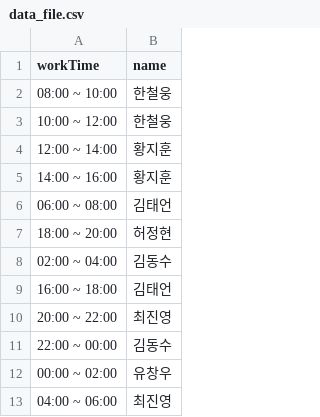
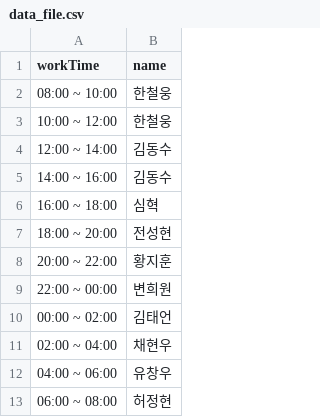
Before and after one commit to hwangjihun/work_schedule, a CSV file: data_file.csv, drawn as a sheet.

```diff
--- a/data_file.csv
+++ b/data_file.csv
@@ -3,11 +3,11 @@ workTime,name
 10:00 ~ 12:00,한철웅
-12:00 ~ 14:00,황지훈
-14:00 ~ 16:00,황지훈
-06:00 ~ 08:00,김태언
-18:00 ~ 20:00,허정현
-02:00 ~ 04:00,김동수
-16:00 ~ 18:00,김태언
-20:00 ~ 22:00,최진영
-22:00 ~ 00:00,김동수
-00:00 ~ 02:00,유창우
-04:00 ~ 06:00,최진영
+12:00 ~ 14:00,김동수
+14:00 ~ 16:00,김동수
+16:00 ~ 18:00,심혁
+18:00 ~ 20:00,전성현
+20:00 ~ 22:00,황지훈
+22:00 ~ 00:00,변희원
+00:00 ~ 02:00,김태언
+02:00 ~ 04:00,채현우
+04:00 ~ 06:00,유창우
+06:00 ~ 08:00,허정현
```
Also changed, not shown: 5 other files.
